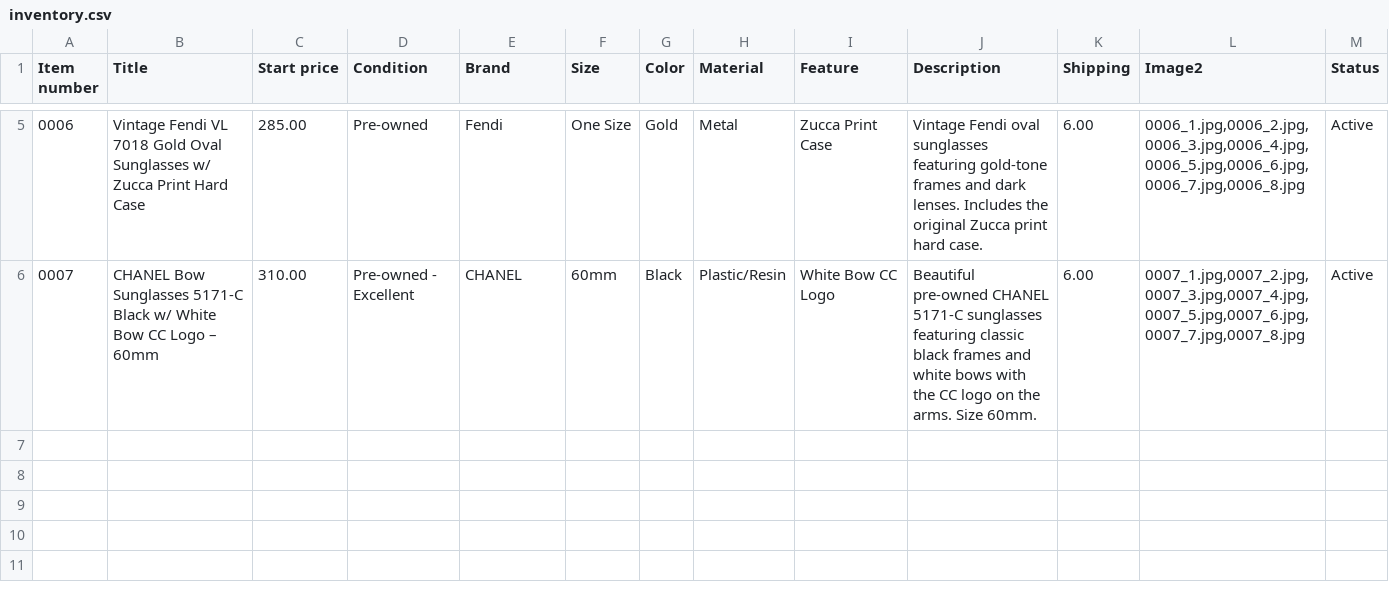
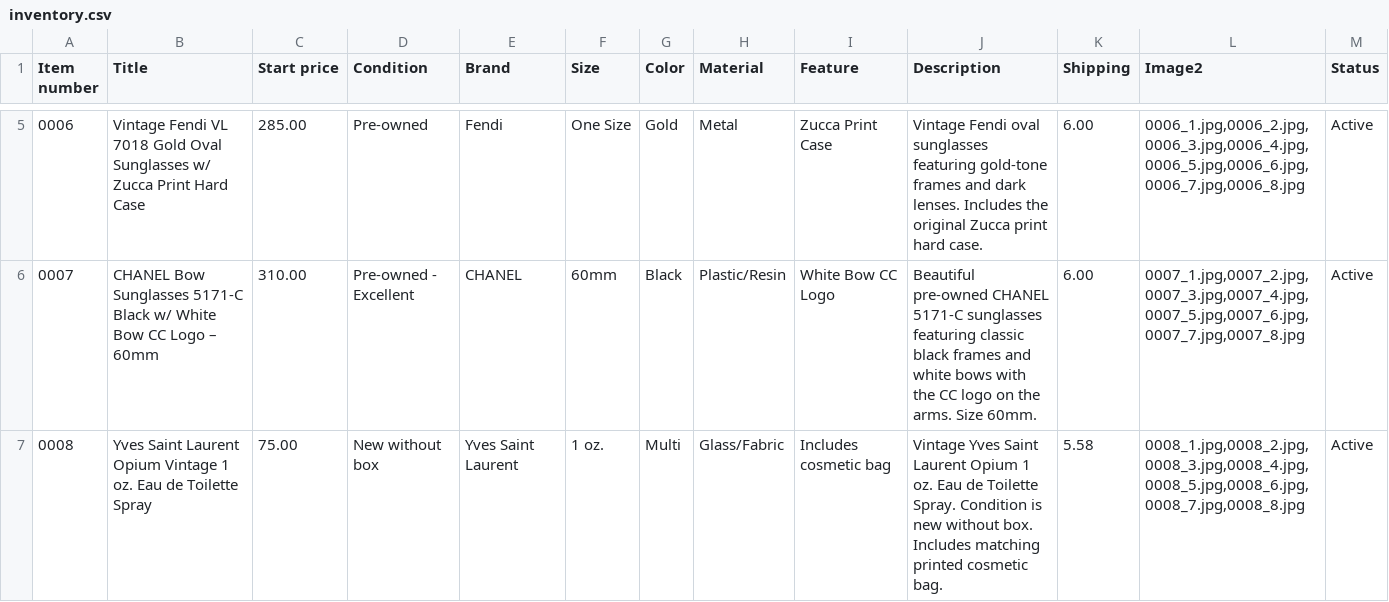
Before and after one commit to jld-bit/poppyseedla-hub, a CSV file: inventory.csv, drawn as a sheet; only a part is shown, gaps mark what is left out.

Commit message:
Update inventory.csv

```diff
--- a/inventory.csv
+++ b/inventory.csv
@@ -6 +6,2 @@ Item number,Title,Start price,Condition,Brand,Size,Color,Material,Feature,Descri
 0007,"CHANEL Bow Sunglasses 5171-C Black w/ White Bow CC Logo – 60mm",310.00,"Pre-owned - Excellent","CHANEL","60mm","Black","Plastic/Resin","White Bow CC Logo","Beautiful pre-owned CHANEL 5171-C sunglasses featuring classic black frames and white bows with the CC logo on the arms. Size 60mm.",6.00,"0007_1.jpg,0007_2.jpg,0007_3.jpg,0007_4.jpg,0007_5.jpg,0007_6.jpg,0007_7.jpg,0007_8.jpg","Active"
+0008,"Yves Saint Laurent Opium Vintage 1 oz. Eau de Toilette Spray",75.00,"New without box","Yves Saint Laurent","1 oz.","Multi","Glass/Fabric","Includes cosmetic bag","Vintage Yves Saint Laurent Opium 1 oz. Eau de Toilette Spray. Condition is new without box. Includes matching printed cosmetic bag.",5.58,"0008_1.jpg,0008_2.jpg,0008_3.jpg,0008_4.jpg,0008_5.jpg,0008_6.jpg,0008_7.jpg,0008_8.jpg","Active"
```
